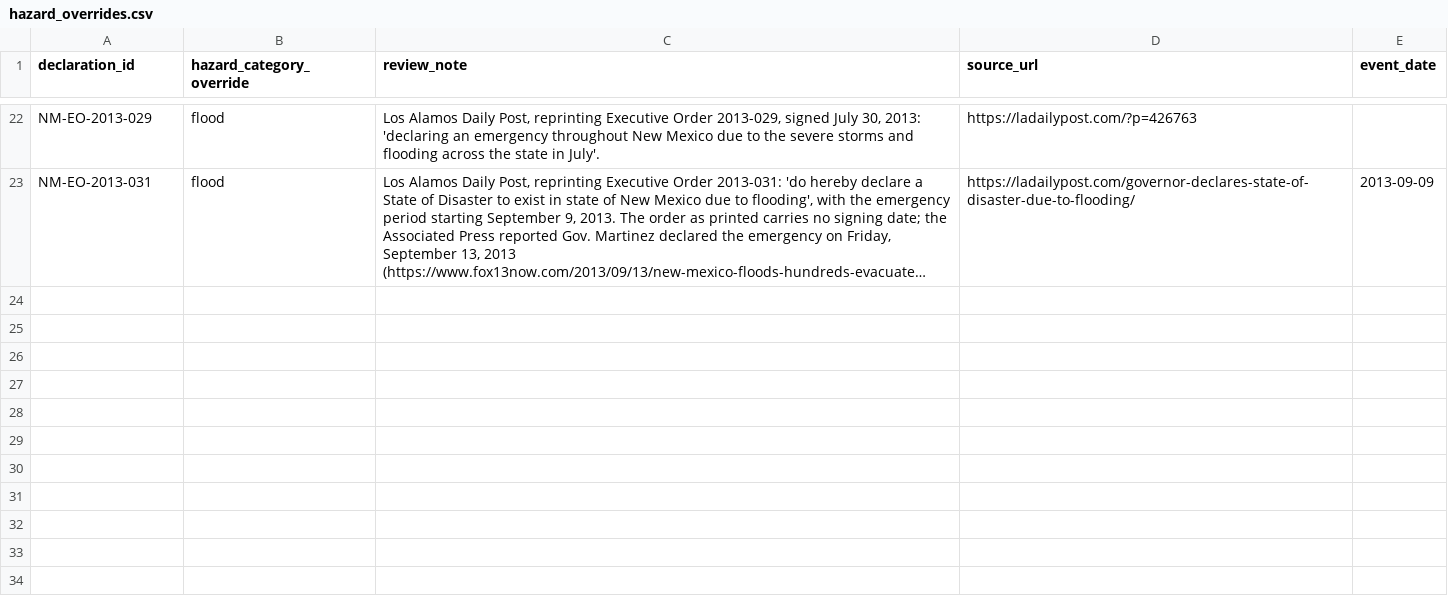
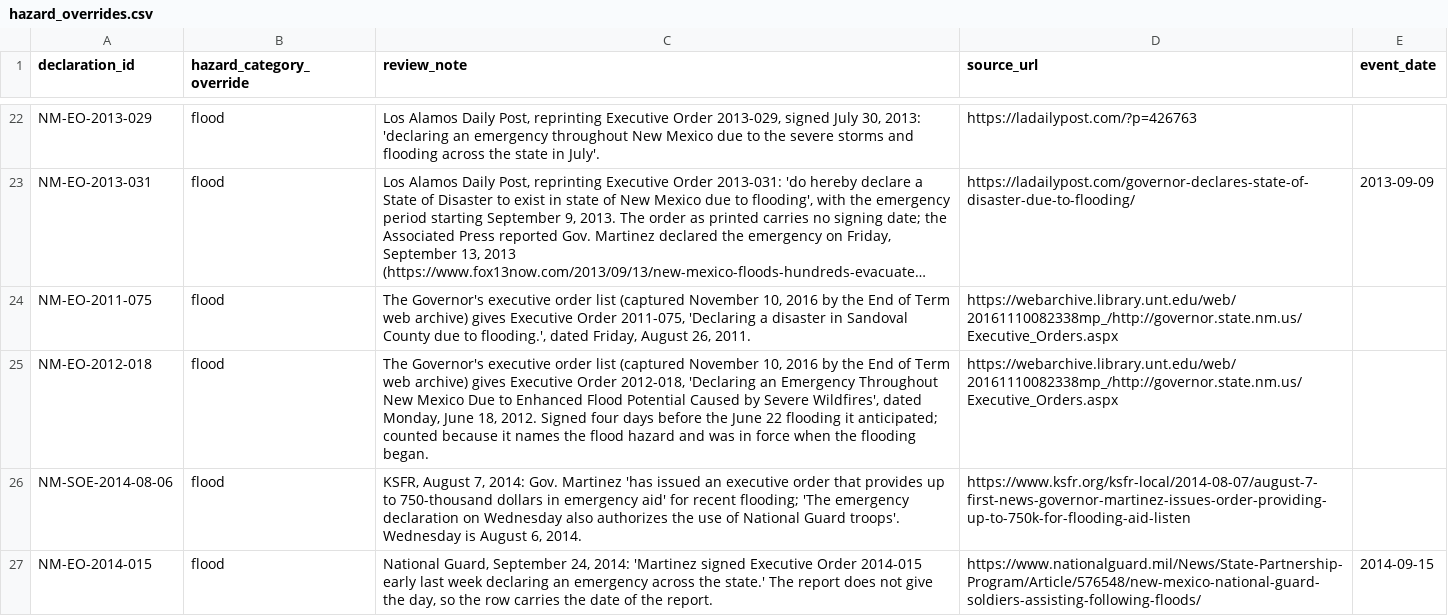
Before and after one commit to Phenom1881/disaster-data, a CSV file: plus/new-mexico/hazard_overrides.csv, drawn as a sheet; only a part is shown, gaps mark what is left out; long unchanged cells end in …; the diff names each change by its address in the sheet, - before the commit and + after, or states it on an @@ line.

```diff
--- a/plus/new-mexico/hazard_overrides.csv
+++ b/plus/new-mexico/hazard_overrides.csv
+row 24: NM-EO-2011-075 | flood | The Governor's executive order list (captured November 10, 2016 by the End of Term web archive) gives Executive Order 2011-075, 'Declaring a disaster in Sandoval County due to flooding.', dated Friday, August 26, 2011. | https://webarchive.library.unt.edu/web/20161110082338mp_/http://governor.state.nm.us/Executive_Orders.aspx
+row 25: NM-EO-2012-018 | flood | The Governor's executive order list (captured November 10, 2016 by the End of Term web archive) gives Executive Order 2012-018, 'Declaring an Emergency Throughout New Mexico Due to Enhanced Flood Potential Caused by Severe Wildfires', dated Monday, June 18, 2012. Signed four days before the June 22 flooding it anticipated; counted because it names the flood hazard and was in force when the flooding began. | https://webarchive.library.unt.edu/web/20161110082338mp_/http://governor.state.nm.us/Executive_Orders.aspx
+row 26: NM-SOE-2014-08-06 | flood | KSFR, August 7, 2014: Gov. Martinez 'has issued an executive order that provides up to 750-thousand dollars in emergency aid' for recent flooding; 'The emergency declaration on Wednesday also authorizes the use of National Guard troops'. Wednesday is August 6, 2014. | https://www.ksfr.org/ksfr-local/2014-08-07/august-7-first-news-governor-martinez-issues-order-providing-up-to-750k-for-flooding-aid-listen
+row 27: NM-EO-2014-015 | flood | National Guard, September 24, 2014: 'Martinez signed Executive Order 2014-015 early last week declaring an emergency across the state.' The report does not give the day, so the row carries the date of the report. | https://www.nationalguard.mil/News/State-Partnership-Program/Article/576548/new-mexico-national-guard-soldiers-assisting-following-floods/ | 2014-09-15
```
Also changed, not shown: plus/new-mexico/manual_declarations.csv, 2 other files.
